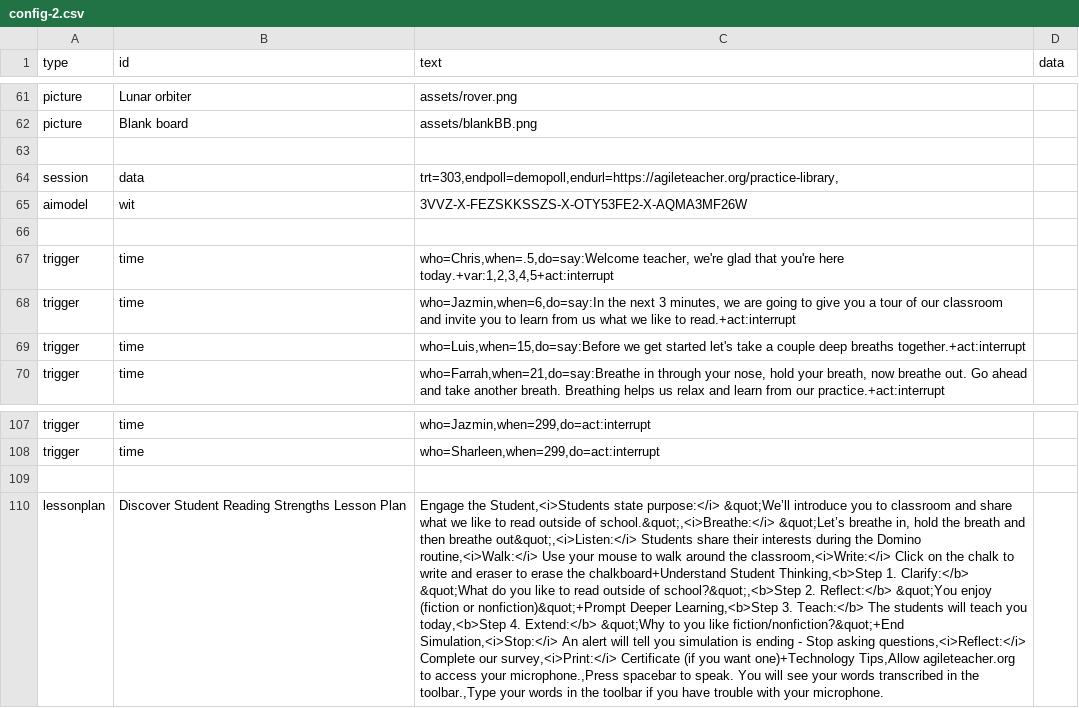
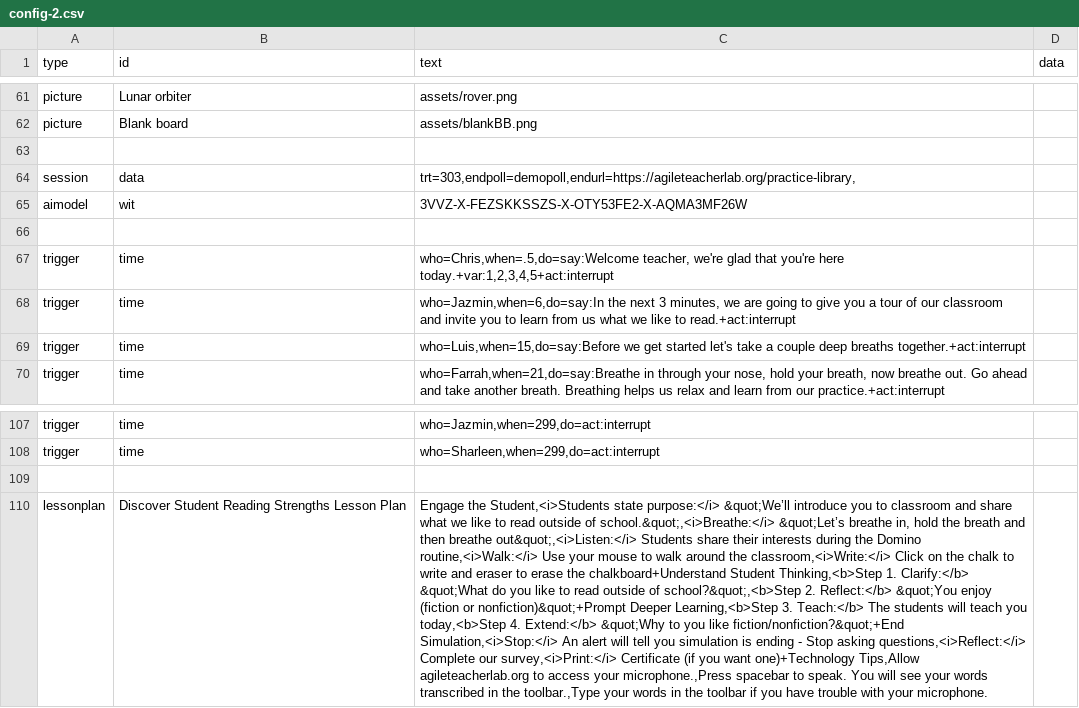
Before and after one commit to bferster/liza, a CSV file: data/config-2.csv, drawn as a sheet; only a part is shown, gaps mark what is left out; the diff names each change by its address in the sheet, - before the commit and + after, or states it on an @@ line.

```diff
--- a/data/config-2.csv
+++ b/data/config-2.csv
-C64 (text): trt=303,endpoll=demopoll,endurl=https://agileteacher.org/practice-library,
+C64 (text): trt=303,endpoll=demopoll,endurl=https://agileteacherlab.org/practice-library,
-C110 (text): …one)+Technology Tips,Allow agileteacher.org to access…
+C110 (text): …one)+Technology Tips,Allow agileteacherlab.org to access…
```
Also changed, not shown: data/config-3.csv, data/config-4.csv, 3 other files.
